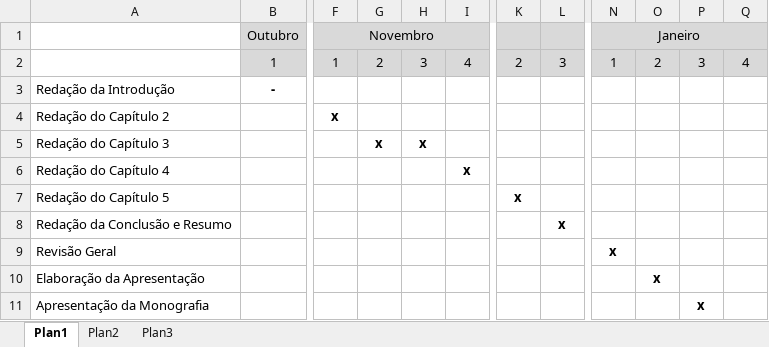
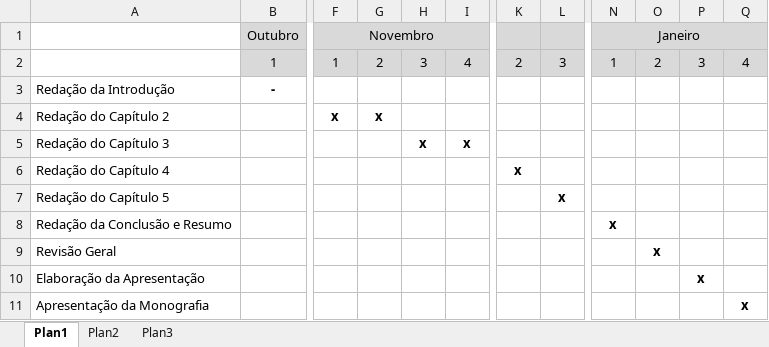
Before and after one commit to rodrigomaia/tcc-pos-docs, an Excel workbook: cronograma.xlsx, sheet Plan1, drawn as a sheet; only a part is shown, gaps mark what is left out; values as stored, in another font and other column widths than the file's, no borders; the diff names each change by its address in the sheet, - before the commit and + after, or states it on an @@ line.

```diff
--- a/cronograma.xlsx (sheet Plan1)
+++ b/cronograma.xlsx (sheet Plan1)
-G4: (empty)
+G4: x
-G5: x
+G5: (empty)
-I5: (empty)
+I5: x
-I6: x
+I6: (empty)
-K6: (empty)
+K6: x
-K7: x
+K7: (empty)
-L7: (empty)
+L7: x
-L8: x
+L8: (empty)
-N8: (empty)
+N8: x
-N9: x
+N9: (empty)
-O9: (empty)
+O9: x
-O10: x
+O10: (empty)
-P10: (empty)
+P10: x
-P11: x
+P11: (empty)
-Q11: (empty)
+Q11: x
```
Also changed, not shown: 1 other file.
